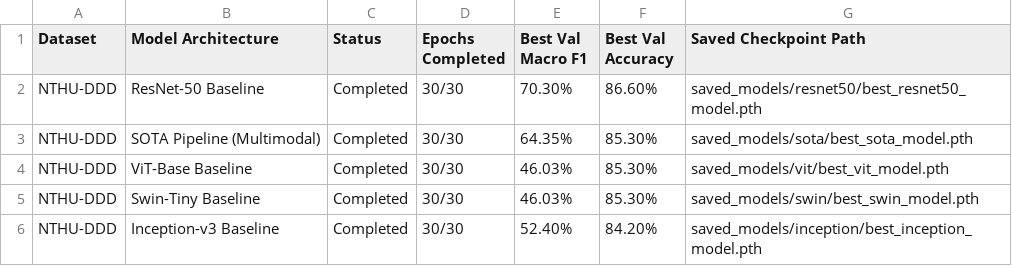
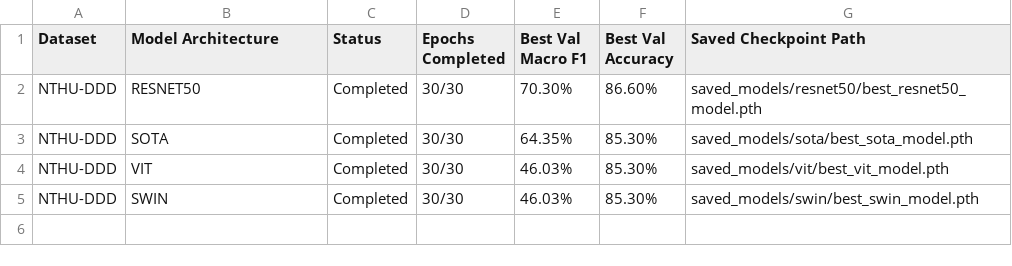
Before and after one commit to shivanshi-git/drowsiness-detection, a CSV file: results/nthu_ddd_final_benchmark_report.csv, drawn as a sheet.

```diff
--- a/results/nthu_ddd_final_benchmark_report.csv
+++ b/results/nthu_ddd_final_benchmark_report.csv
@@ -1,6 +1,5 @@
 Dataset,Model Architecture,Status,Epochs Completed,Best Val Macro F1,Best Val Accuracy,Saved Checkpoint Path
-NTHU-DDD,ResNet-50 Baseline,Completed,30/30,70.30%,86.60%,saved_models/resnet50/best_resnet50_model.pth
-NTHU-DDD,SOTA Pipeline (Multimodal),Completed,30/30,64.35%,85.30%,saved_models/sota/best_sota_model.pth
-NTHU-DDD,ViT-Base Baseline,Completed,30/30,46.03%,85.30%,saved_models/vit/best_vit_model.pth
-NTHU-DDD,Swin-Tiny Baseline,Completed,30/30,46.03%,85.30%,saved_models/swin/best_swin_model.pth
-NTHU-DDD,Inception-v3 Baseline,Completed,30/30,52.40%,84.20%,saved_models/inception/best_inception_model.pth
+NTHU-DDD,RESNET50,Completed,30/30,70.30%,86.60%,saved_models/resnet50/best_resnet50_model.pth
+NTHU-DDD,SOTA,Completed,30/30,64.35%,85.30%,saved_models/sota/best_sota_model.pth
+NTHU-DDD,VIT,Completed,30/30,46.03%,85.30%,saved_models/vit/best_vit_model.pth
+NTHU-DDD,SWIN,Completed,30/30,46.03%,85.30%,saved_models/swin/best_swin_model.pth
```
Also changed, not shown: results/final_combined_benchmark_report.csv, results/mrl_eye_final_benchmark_report.csv, 21 other files.
